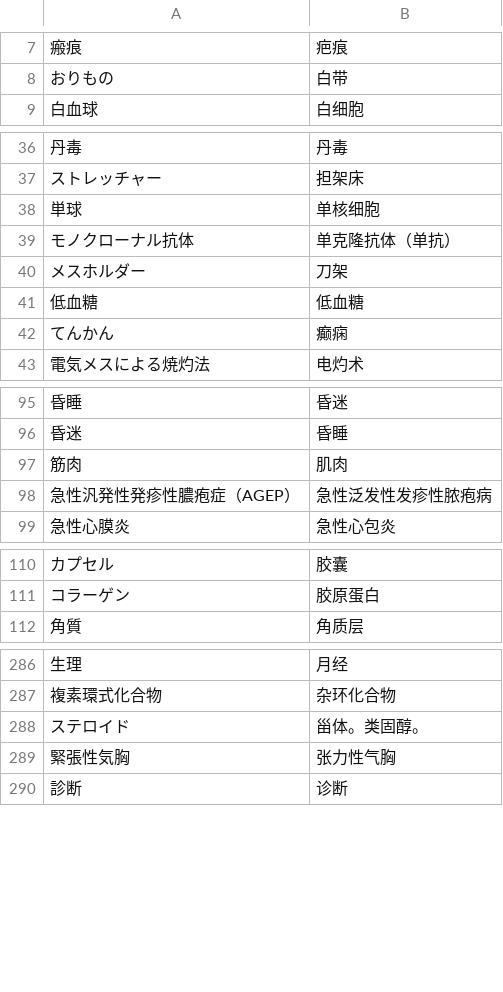
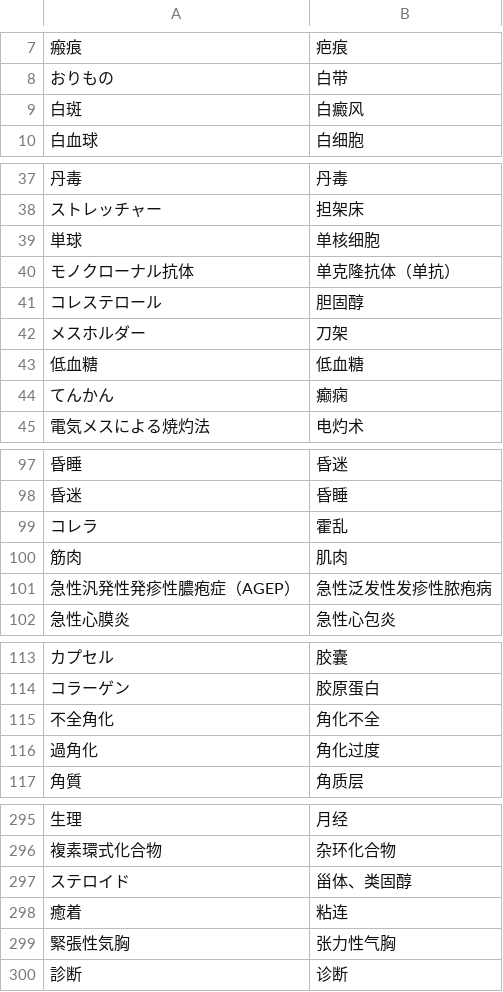
Before and after one commit to xfq/glossary, a CSV file: iryou.csv, drawn as a sheet; only a part is shown, gaps mark what is left out; addresses are those after the commit; the diff covers the shown part only; the diff names each change by its address in the sheet, - before the commit and + after, or states it on an @@ line.

```diff
--- a/iryou.csv
+++ b/iryou.csv
+row 9: 白斑 | 白癜风
+row 41: コレステロール | 胆固醇
+row 99: コレラ | 霍乱
+row 115: 不全角化 | 角化不全
+row 116: 過角化 | 角化过度
-B297: 甾体。类固醇。
+B297: 甾体、类固醇
+row 298: 癒着 | 粘连
```
Also changed, not shown: 4 added rows elsewhere in this file, 1 other file.
